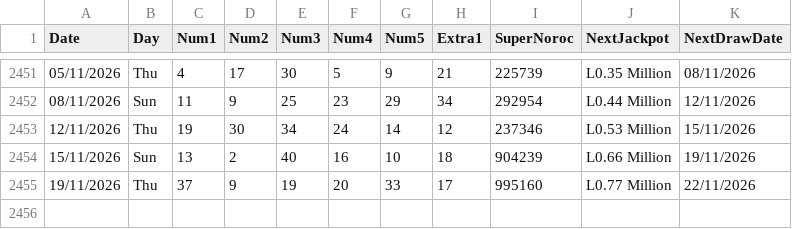
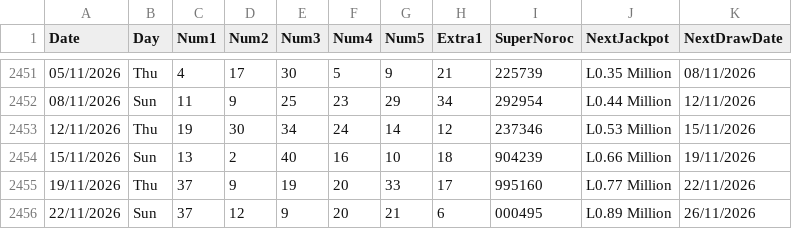
Before and after one commit to AndreiDus/lotoapp-data, a CSV file: data/ro/Loto540.csv, drawn as a sheet; only a part is shown, gaps mark what is left out.

Commit message:
Automated Sync: Updated latest draw data for Romania Loto 5/40

```diff
--- a/data/ro/Loto540.csv
+++ b/data/ro/Loto540.csv
@@ -2455 +2455,2 @@ Date,Day,Num1,Num2,Num3,Num4,Num5,Extra1,SuperNoroc,NextJackpot,NextDrawDate
 19/11/2026,Thu,37,9,19,20,33,17,995160,L0.77 Million,22/11/2026
+22/11/2026,Sun,37,12,9,20,21,6,000495,L0.89 Million,26/11/2026
```
